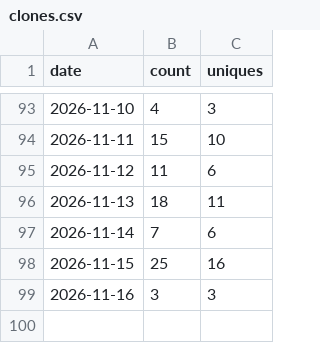
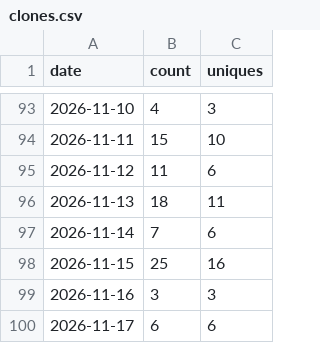
Before and after one commit to FragmentLabz/Ember-Local-First-Emotional-Computing-System-, a CSV file: traffic-data/clones.csv, drawn as a sheet; only a part is shown, gaps mark what is left out.

```diff
--- a/traffic-data/clones.csv
+++ b/traffic-data/clones.csv
@@ -99 +99,2 @@ date,count,uniques
 2026-11-16,3,3
+2026-11-17,6,6
```
Also changed, not shown: traffic-data/views.csv.
